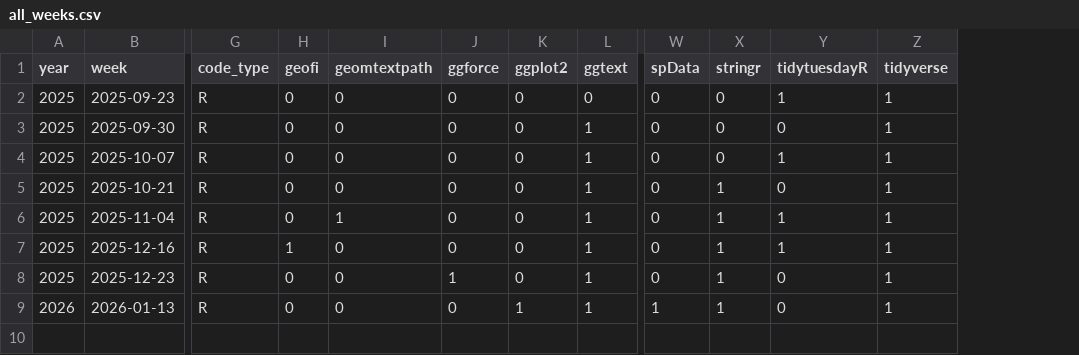
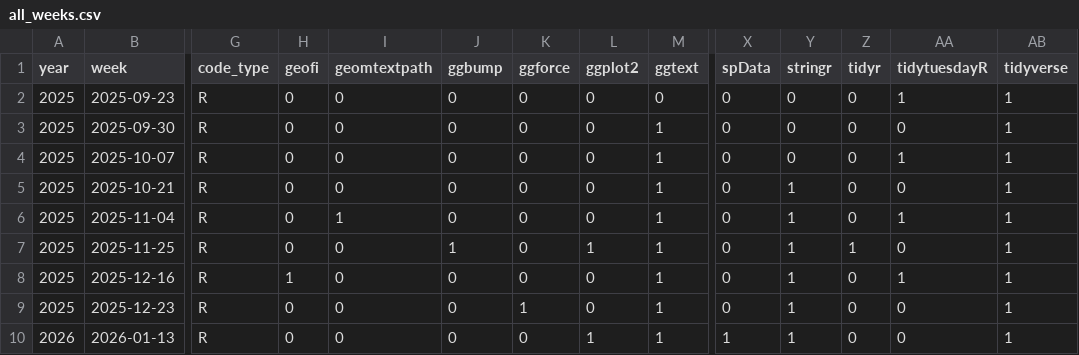
Before and after one commit to moreiragendson/tidytuesday, a CSV file: data/all_weeks.csv, drawn as a sheet; only a part is shown, gaps mark what is left out; rows hold the shown columns only; the diff names each change by its address in the sheet, - before the commit and + after, or states it on an @@ line.

```diff
--- a/data/all_weeks.csv
+++ b/data/all_weeks.csv
+column J (ggbump), rows 2-6: all 0; rows 8-10: all 0
+column Z (tidyr), rows 2-6: all 0; rows 8-10: all 0
+row 7: 2025 | 2025-11-25 | R | 0 | 0 | 1 | 0 | 1 | 1 | 0 | 1 | 1 | 0 | 1
```
Also changed, not shown: 1 other file.
